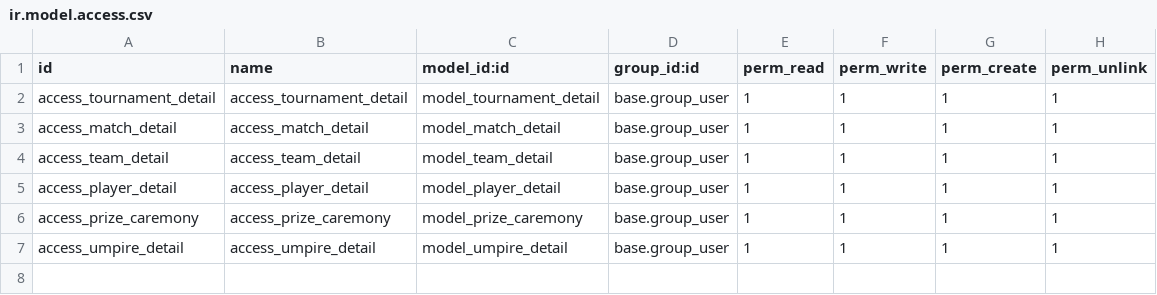
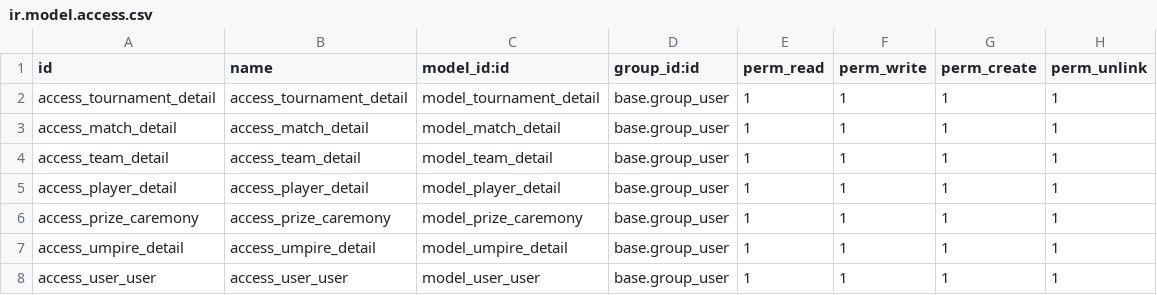
Before and after one commit to tiwarivivek389/vivek_tiwari_trainee_online_cricket_score_board, a CSV file: ocsb_application/security/ir.model.access.csv, drawn as a sheet; the diff names each change by its address in the sheet, - before the commit and + after, or states it on an @@ line.

```diff
--- a/ocsb_application/security/ir.model.access.csv
+++ b/ocsb_application/security/ir.model.access.csv
+row 8: access_user_user | access_user_user | model_user_user | base.group_user | 1 | 1 | 1 | 1
```
Also changed, not shown: 6 other files.
